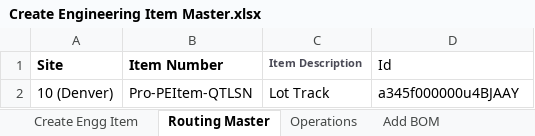
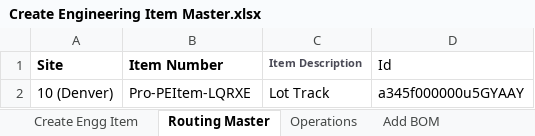
Before and after one commit to msuryawanshi20/rstk_PROVAR-COPADO, an Excel workbook: templates/QA-Automation/Create Engineering Item Master.xlsx, sheet Routing Master, drawn as a sheet; values as stored, in another font and other column widths than the file's, no borders; the diff names each change by its address in the sheet, - before the commit and + after, or states it on an @@ line.

```diff
--- a/templates/QA-Automation/Create Engineering Item Master.xlsx (sheet Routing Master)
+++ b/templates/QA-Automation/Create Engineering Item Master.xlsx (sheet Routing Master)
-B2 (Item Number): Pro-PEItem-QTLSN
+B2 (Item Number): Pro-PEItem-LQRXE
-D2 (Id): a345f000000u4BJAAY
+D2 (Id): a345f000000u5GYAAY
```
Also changed, not shown: templates/QA-Automation/RMA Complete Flow(Issue Credit)-SO TO RMA Receipt To Create Credit Memo.xlsx, templates/QA-Automation/RMA Complete Flow(Repair)-SO To RMA Receipt TO Replacement SO.xlsx, 18 other files.
